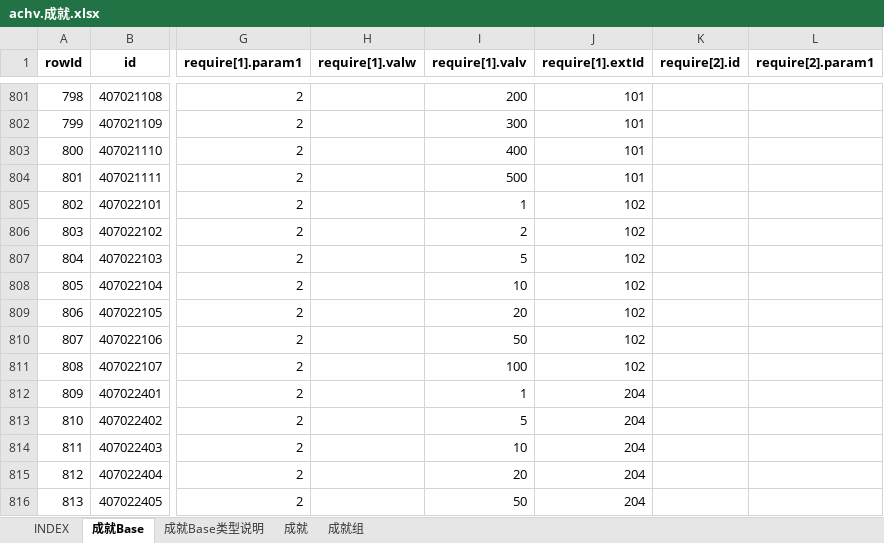
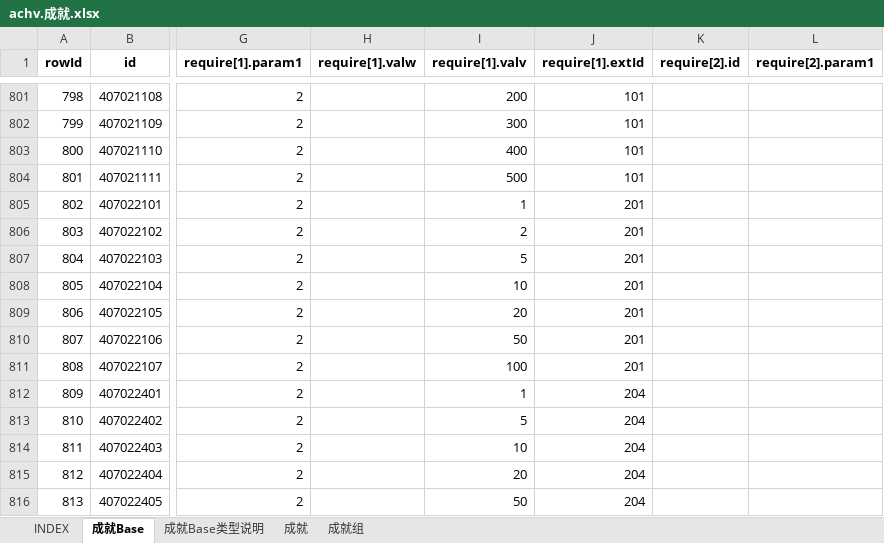
Before and after one commit to hataksumo/UIDesigner, an Excel workbook: Excel/achv.成就.xlsx, sheet 成就Base, drawn as a sheet; only a part is shown, gaps mark what is left out; values as stored, in another font and other column widths than the file's, no borders; the diff names each change by its address in the sheet, - before the commit and + after, or states it on an @@ line.

```diff
--- a/Excel/achv.成就.xlsx (sheet 成就Base)
+++ b/Excel/achv.成就.xlsx (sheet 成就Base)
-J805:J811 (require[1].extId): 102
+J805:J811 (require[1].extId): 201
```
Also changed, not shown: Excel/monster.怪物.xlsx, Excel/mr.军阶.xlsx, 1 other file.
